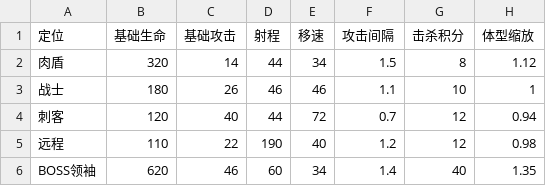
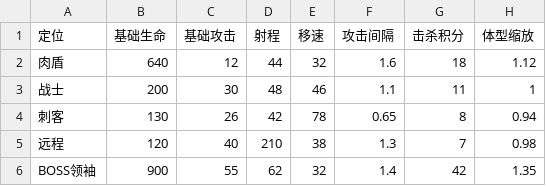
Before and after one commit to mingge123-s/deck-and-merge, a CSV file: docs/balance/roles.csv, drawn as a sheet.

```diff
--- a/docs/balance/roles.csv
+++ b/docs/balance/roles.csv
@@ -1,6 +1,6 @@
 定位,基础生命,基础攻击,射程,移速,攻击间隔,击杀积分,体型缩放
-肉盾,320,14,44,34,1.5,8,1.12
-战士,180,26,46,46,1.1,10,1
-刺客,120,40,44,72,0.7,12,0.94
-远程,110,22,190,40,1.2,12,0.98
-BOSS领袖,620,46,60,34,1.4,40,1.35
+肉盾,640,12,44,32,1.6,18,1.12
+战士,200,30,48,46,1.1,11,1
+刺客,130,26,42,78,0.65,8,0.94
+远程,120,40,210,38,1.3,7,0.98
+BOSS领袖,900,55,62,32,1.4,42,1.35
```
Also changed, not shown: docs/balance/board.csv, docs/balance/economy.csv, 11 other files.
